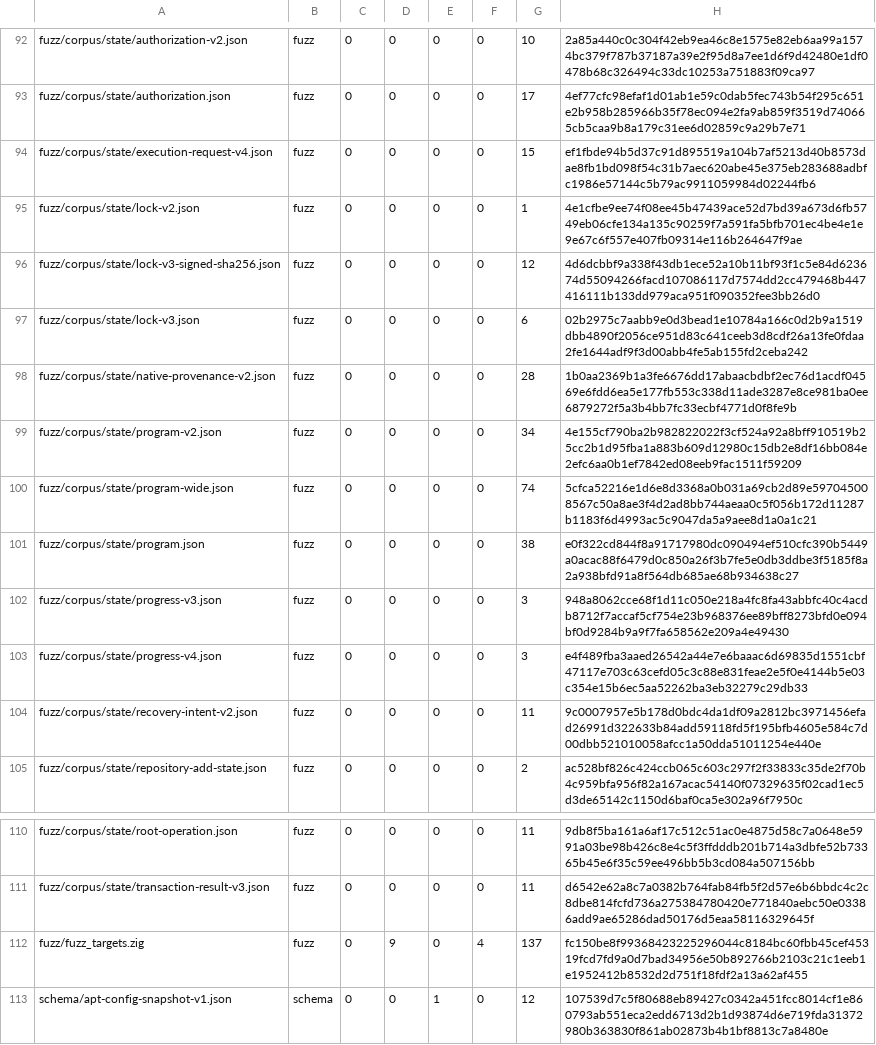
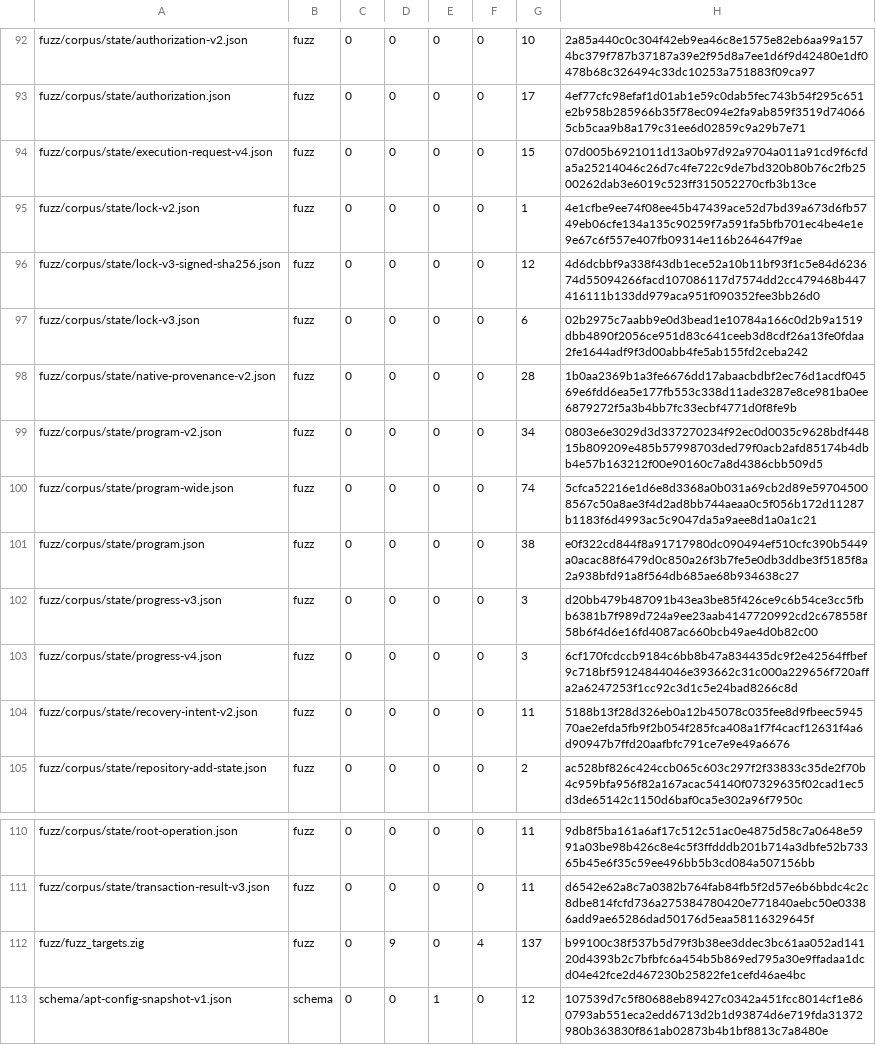
Before and after one commit to cataggar/debz, a TSV file: security/digest-inventory-v1.tsv, drawn as a sheet; only a part is shown, gaps mark what is left out.

```diff
--- a/security/digest-inventory-v1.tsv
+++ b/security/digest-inventory-v1.tsv
@@ -93,3 +93,3 @@ fuzz/corpus/state/authorization-v2.json	fuzz	0	0	0	0	10	2a85a440c0c304f42eb9ea46
 fuzz/corpus/state/authorization.json	fuzz	0	0	0	0	17	4ef77cfc98efaf1d01ab1e59c0dab5fec743b54f295c651e2b958b285966b35f78ec094e2fa9ab859f3519d740665cb5caa9b8a179c31ee6d02859c9a29b7e71
-fuzz/corpus/state/execution-request-v4.json	fuzz	0	0	0	0	15	ef1fbde94b5d37c91d895519a104b7af5213d40b8573dae8fb1bd098f54c31b7aec620abe45e375eb283688adbfc1986e57144c5b79ac9911059984d02244fb6
+fuzz/corpus/state/execution-request-v4.json	fuzz	0	0	0	0	15	07d005b6921011d13a0b97d92a9704a011a91cd9f6cfda5a25214046c26d7c4fe722c9de7bd320b80b76c2fb2500262dab3e6019c523ff315052270cfb3b13ce
 fuzz/corpus/state/lock-v2.json	fuzz	0	0	0	0	1	4e1cfbe9ee74f08ee45b47439ace52d7bd39a673d6fb5749eb06cfe134a135c90259f7a591fa5bfb701ec4be4e1e9e67c6f557e407fb09314e116b264647f9ae
@@ -98,8 +98,8 @@ fuzz/corpus/state/lock-v3.json	fuzz	0	0	0	0	6	02b2975c7aabb9e0d3bead1e10784a166c
 fuzz/corpus/state/native-provenance-v2.json	fuzz	0	0	0	0	28	1b0aa2369b1a3fe6676dd17abaacbdbf2ec76d1acdf04569e6fdd6ea5e177fb553c338d11ade3287e8ce981ba0ee6879272f5a3b4bb7fc33ecbf4771d0f8fe9b
-fuzz/corpus/state/program-v2.json	fuzz	0	0	0	0	34	4e155cf790ba2b982822022f3cf524a92a8bff910519b25cc2b1d95fba1a883b609d12980c15db2e8df16bb084e2efc6aa0b1ef7842ed08eeb9fac1511f59209
+fuzz/corpus/state/program-v2.json	fuzz	0	0	0	0	34	0803e6e3029d3d337270234f92ec0d0035c9628bdf44815b809209e485b57998703ded79f0acb2afd85174b4dbb4e57b163212f00e90160c7a8d4386cbb509d5
 fuzz/corpus/state/program-wide.json	fuzz	0	0	0	0	74	5cfca52216e1d6e8d3368a0b031a69cb2d89e597045008567c50a8ae3f4d2ad8bb744aeaa0c5f056b172d11287b1183f6d4993ac5c9047da5a9aee8d1a0a1c21
 fuzz/corpus/state/program.json	fuzz	0	0	0	0	38	e0f322cd844f8a91717980dc090494ef510cfc390b5449a0acac88f6479d0c850a26f3b7fe5e0db3ddbe3f5185f8a2a938bfd91a8f564db685ae68b934638c27
-fuzz/corpus/state/progress-v3.json	fuzz	0	0	0	0	3	948a8062cce68f1d11c050e218a4fc8fa43abbfc40c4acdb8712f7accaf5cf754e23b968376ee89bff8273bfd0e094bf0d9284b9a9f7fa658562e209a4e49430
-fuzz/corpus/state/progress-v4.json	fuzz	0	0	0	0	3	e4f489fba3aaed26542a44e7e6baaac6d69835d1551cbf47117e703c63cefd05c3c88e831feae2e5f0e4144b5e03c354e15b6ec5aa52262ba3eb32279c29db33
-fuzz/corpus/state/recovery-intent-v2.json	fuzz	0	0	0	0	11	9c0007957e5b178d0bdc4da1df09a2812bc3971456efad26991d322633b84add59118fd5f195bfb4605e584c7d00dbb521010058afcc1a50dda51011254e440e
+fuzz/corpus/state/progress-v3.json	fuzz	0	0	0	0	3	d20bb479b487091b43ea3be85f426ce9c6b54ce3cc5fbb6381b7f989d724a9ee23aab4147720992cd2c678558f58b6f4d6e16fd4087ac660bcb49ae4d0b82c00
+fuzz/corpus/state/progress-v4.json	fuzz	0	0	0	0	3	6cf170fcdccb9184c6bb8b47a834435dc9f2e42564ffbef9c718bf59124844046e393662c31c000a229656f720affa2a6247253f1cc92c3d1c5e24bad8266c8d
+fuzz/corpus/state/recovery-intent-v2.json	fuzz	0	0	0	0	11	5188b13f28d326eb0a12b45078c035fee8d9fbeec594570ae2efda5fb9f2b054f285fca408a1f7f4cacf12631f4a6d90947b7ffd20aafbfc791ce7e9e49a6676
 fuzz/corpus/state/repository-add-state.json	fuzz	0	0	0	0	2	ac528bf826c424ccb065c603c297f2f33833c35de2f70b4c959bfa956f82a167acac54140f07329635f02cad1ec5d3de65142c1150d6baf0ca5e302a96f7950c
@@ -111,3 +111,3 @@ fuzz/corpus/state/root-operation.json	fuzz	0	0	0	0	11	9db8f5ba161a6af17c512c51ac
 fuzz/corpus/state/transaction-result-v3.json	fuzz	0	0	0	0	11	d6542e62a8c7a0382b764fab84fb5f2d57e6b6bbdc4c2c8dbe814fcfd736a275384780420e771840aebc50e03386add9ae65286dad50176d5eaa58116329645f
-fuzz/fuzz_targets.zig	fuzz	0	9	0	4	137	fc150be8f99368423225296044c8184bc60fbb45cef45319fcd7fd9a0d7bad34956e50b892766b2103c21c1eeb1e1952412b8532d2d751f18fdf2a13a62af455
+fuzz/fuzz_targets.zig	fuzz	0	9	0	4	137	b99100c38f537b5d79f3b38ee3ddec3bc61aa052ad14120d4393b2c7bfbfc6a454b5b869ed795a30e9ffadaa1dcd04e42fce2d467230b25822fe1cefd46ae4bc
 schema/apt-config-snapshot-v1.json	schema	0	0	1	0	12	107539d7c5f80688eb89427c0342a451fcc8014cf1e860793ab551eca2edd6713d2b1d93874d6e719fda31372980b363830f861ab02873b4b1bf8813c7a8480e
```
Also changed, not shown: 6 other files.
